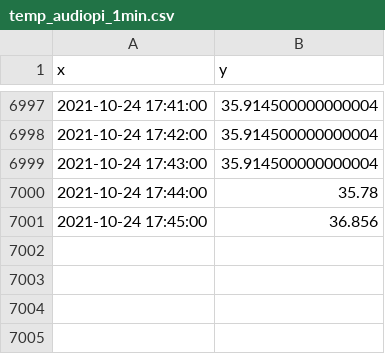
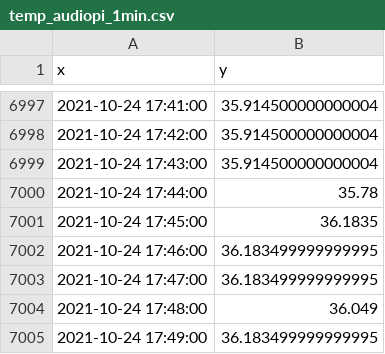
Before and after one commit to suprdory/pitemplog, a CSV file: temp_audiopi_1min.csv, drawn as a sheet; only a part is shown, gaps mark what is left out.

```diff
--- a/temp_audiopi_1min.csv
+++ b/temp_audiopi_1min.csv
@@ -7000,2 +7000,6 @@ x,y
 2021-10-24 17:44:00,35.78
-2021-10-24 17:45:00,36.856
+2021-10-24 17:45:00,36.1835
+2021-10-24 17:46:00,36.183499999999995
+2021-10-24 17:47:00,36.183499999999995
+2021-10-24 17:48:00,36.049
+2021-10-24 17:49:00,36.183499999999995
```
Also changed, not shown: temp_pizero_1min.csv, temp_raspi2_1min.csv, 1 other file.
